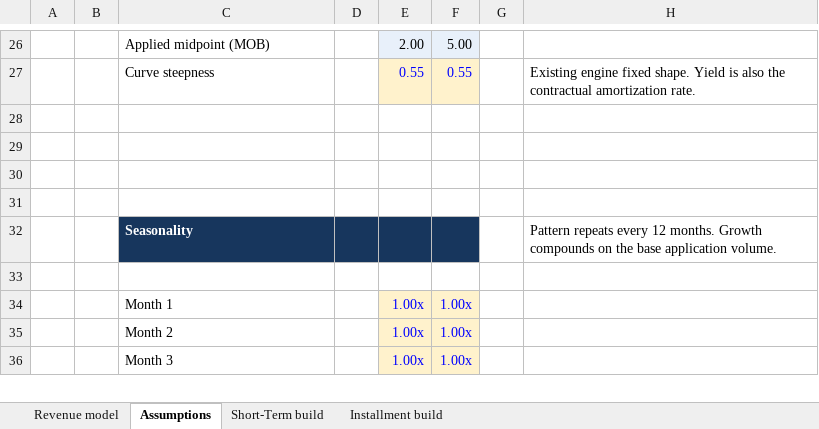
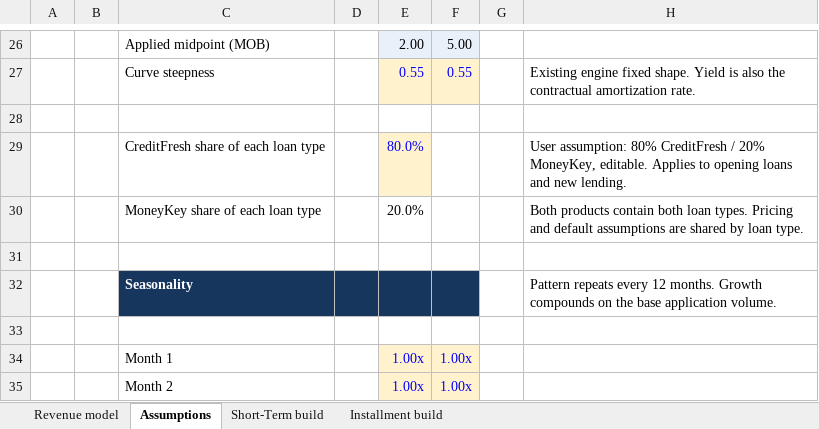
Before and after one commit to Nataraajan/POC2, an Excel workbook: templates/revenue_model.xlsx, sheet Assumptions, drawn as a sheet; only a part is shown, gaps mark what is left out; the shorter side is filled out with more unchanged rows; values as stored, in another font and other column widths than the file's, no borders; the diff names each change by its address in the sheet, - before the commit and + after, or states it on an @@ line.

Commit message:
Add editable CreditFresh MoneyKey product allocation and revenue totals

```diff
--- a/templates/revenue_model.xlsx (sheet Assumptions)
+++ b/templates/revenue_model.xlsx (sheet Assumptions)
-row 29: (empty)
+row 29:  |  | CreditFresh share of each loan type |  | 80.0% |  |  | User assumption: 80% CreditFresh / 20% MoneyKey, editable. Applies to opening loans and new lending.
-E29 fill: none
+E29 fill: #FFF2CC
-row 30: (empty)
+row 30:  |  | MoneyKey share of each loan type |  | 20.0% |  |  | Both products contain both loan types. Pricing and default assumptions are shared by loan type.
```
Also changed, not shown: sheet Revenue model, 4 other files.
